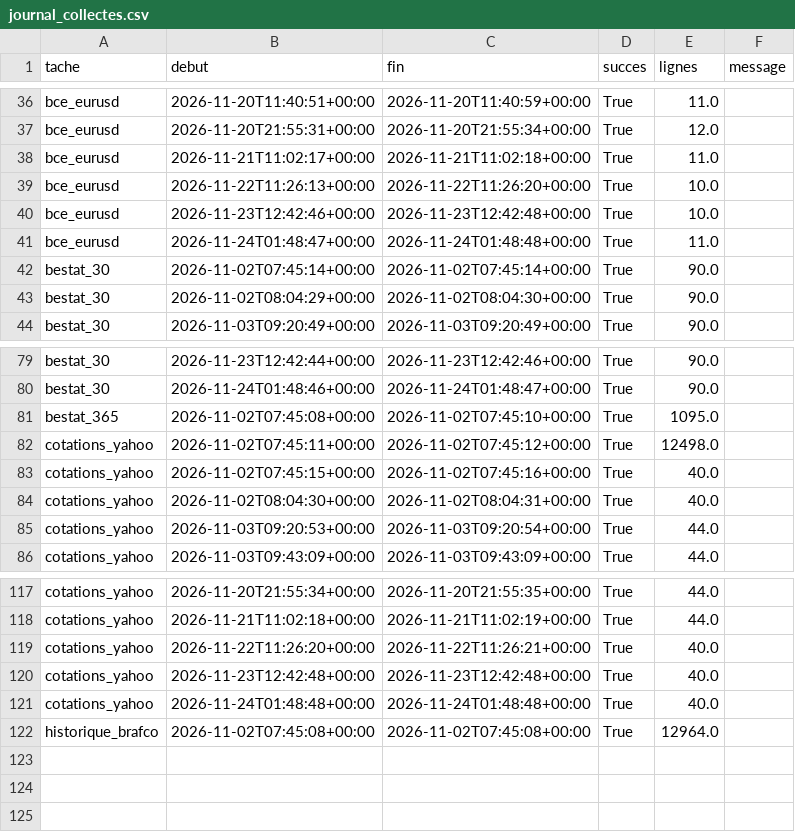
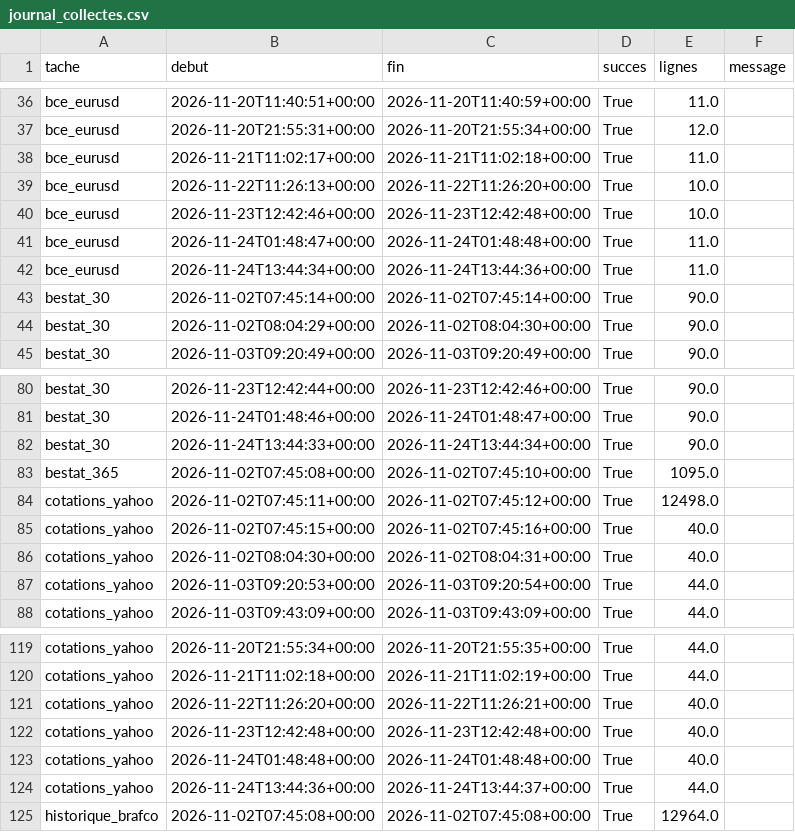
Before and after one commit to rhinoxacademypro-code/fuel-predictor, a CSV file: moteur/depot/journal_collectes.csv, drawn as a sheet; only a part is shown, gaps mark what is left out; the diff names each change by its address in the sheet, - before the commit and + after, or states it on an @@ line.

```diff
--- a/moteur/depot/journal_collectes.csv
+++ b/moteur/depot/journal_collectes.csv
+row 42: bce_eurusd | 2026-11-24T13:44:34+00:00 | 2026-11-24T13:44:36+00:00 | True | 11.0
+row 82: bestat_30 | 2026-11-24T13:44:33+00:00 | 2026-11-24T13:44:34+00:00 | True | 90.0
+row 124: cotations_yahoo | 2026-11-24T13:44:36+00:00 | 2026-11-24T13:44:37+00:00 | True | 44.0
```
Also changed, not shown: moteur/depot/cotations.csv, moteur/depot/previsions.csv, 5 other files.
